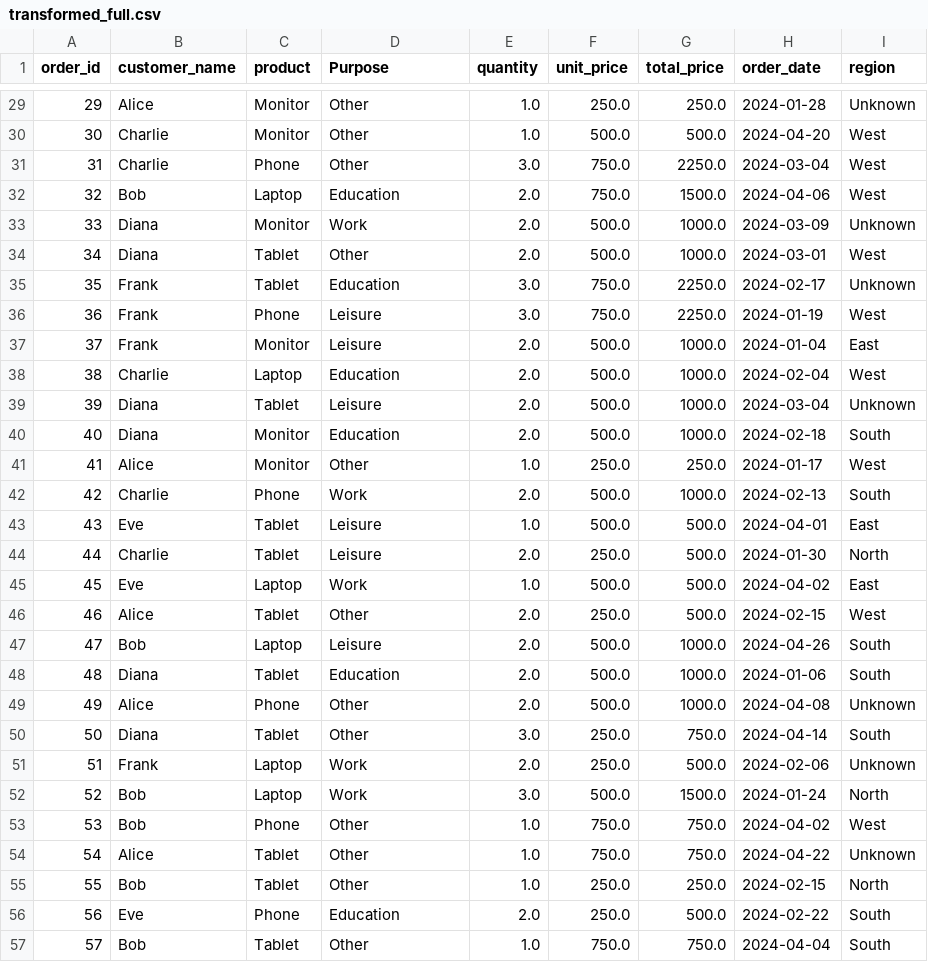
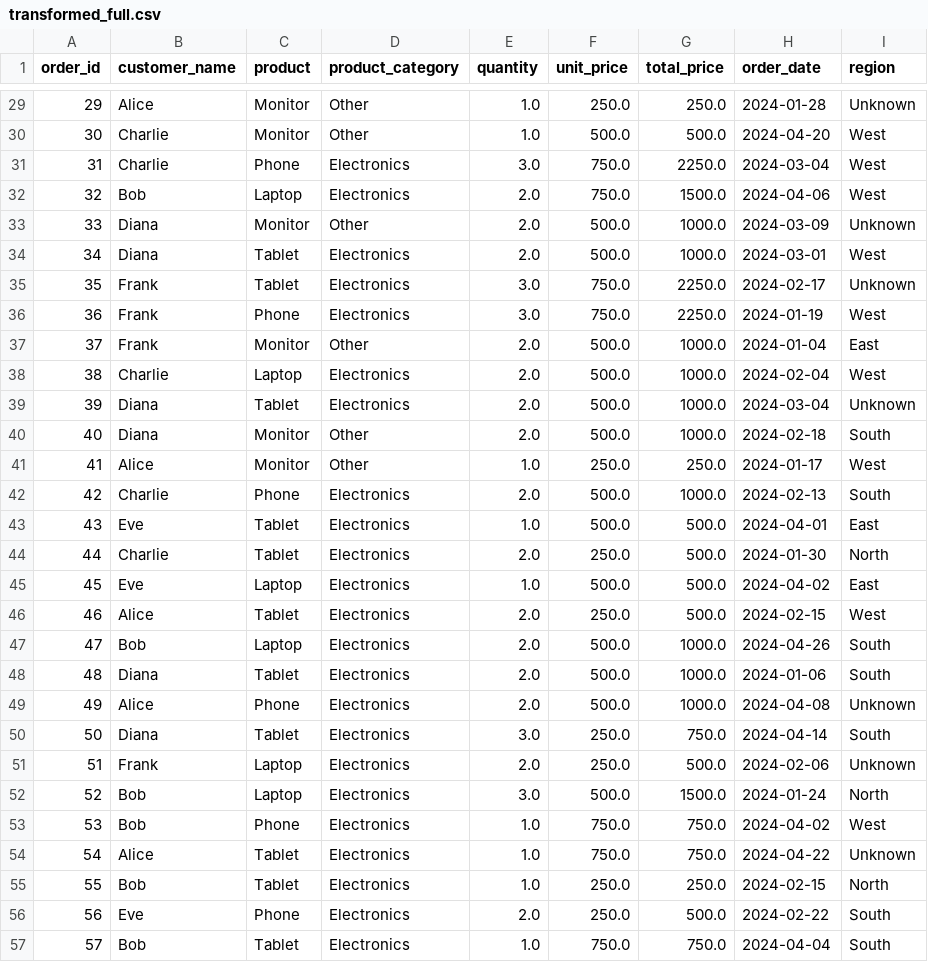
Before and after one commit to jpchawanda1/ETL_Midterm_Justice_444, a CSV file: transformed/transformed_full.csv, drawn as a sheet; only a part is shown, gaps mark what is left out; the diff covers the shown part only.

```diff
--- a/transformed/transformed_full.csv
+++ b/transformed/transformed_full.csv
@@ -1 +1 @@
-order_id,customer_name,product,Purpose,quantity,unit_price,total_price,order_date,region
+order_id,customer_name,product,product_category,quantity,unit_price,total_price,order_date,region
@@ -30,28 +30,28 @@ order_id,customer_name,product,Purpose,quantity,unit_price,total_price,order_dat
 30,Charlie,Monitor,Other,1.0,500.0,500.0,2024-04-20,West
-31,Charlie,Phone,Other,3.0,750.0,2250.0,2024-03-04,West
-32,Bob,Laptop,Education,2.0,750.0,1500.0,2024-04-06,West
-33,Diana,Monitor,Work,2.0,500.0,1000.0,2024-03-09,Unknown
-34,Diana,Tablet,Other,2.0,500.0,1000.0,2024-03-01,West
-35,Frank,Tablet,Education,3.0,750.0,2250.0,2024-02-17,Unknown
-36,Frank,Phone,Leisure,3.0,750.0,2250.0,2024-01-19,West
-37,Frank,Monitor,Leisure,2.0,500.0,1000.0,2024-01-04,East
-38,Charlie,Laptop,Education,2.0,500.0,1000.0,2024-02-04,West
-39,Diana,Tablet,Leisure,2.0,500.0,1000.0,2024-03-04,Unknown
-40,Diana,Monitor,Education,2.0,500.0,1000.0,2024-02-18,South
+31,Charlie,Phone,Electronics,3.0,750.0,2250.0,2024-03-04,West
+32,Bob,Laptop,Electronics,2.0,750.0,1500.0,2024-04-06,West
+33,Diana,Monitor,Other,2.0,500.0,1000.0,2024-03-09,Unknown
+34,Diana,Tablet,Electronics,2.0,500.0,1000.0,2024-03-01,West
+35,Frank,Tablet,Electronics,3.0,750.0,2250.0,2024-02-17,Unknown
+36,Frank,Phone,Electronics,3.0,750.0,2250.0,2024-01-19,West
+37,Frank,Monitor,Other,2.0,500.0,1000.0,2024-01-04,East
+38,Charlie,Laptop,Electronics,2.0,500.0,1000.0,2024-02-04,West
+39,Diana,Tablet,Electronics,2.0,500.0,1000.0,2024-03-04,Unknown
+40,Diana,Monitor,Other,2.0,500.0,1000.0,2024-02-18,South
 41,Alice,Monitor,Other,1.0,250.0,250.0,2024-01-17,West
-42,Charlie,Phone,Work,2.0,500.0,1000.0,2024-02-13,South
-43,Eve,Tablet,Leisure,1.0,500.0,500.0,2024-04-01,East
-44,Charlie,Tablet,Leisure,2.0,250.0,500.0,2024-01-30,North
-45,Eve,Laptop,Work,1.0,500.0,500.0,2024-04-02,East
-46,Alice,Tablet,Other,2.0,250.0,500.0,2024-02-15,West
-47,Bob,Laptop,Leisure,2.0,500.0,1000.0,2024-04-26,South
-48,Diana,Tablet,Education,2.0,500.0,1000.0,2024-01-06,South
-49,Alice,Phone,Other,2.0,500.0,1000.0,2024-04-08,Unknown
-50,Diana,Tablet,Other,3.0,250.0,750.0,2024-04-14,South
-51,Frank,Laptop,Work,2.0,250.0,500.0,2024-02-06,Unknown
-52,Bob,Laptop,Work,3.0,500.0,1500.0,2024-01-24,North
-53,Bob,Phone,Other,1.0,750.0,750.0,2024-04-02,West
-54,Alice,Tablet,Other,1.0,750.0,750.0,2024-04-22,Unknown
-55,Bob,Tablet,Other,1.0,250.0,250.0,2024-02-15,North
-56,Eve,Phone,Education,2.0,250.0,500.0,2024-02-22,South
-57,Bob,Tablet,Other,1.0,750.0,750.0,2024-04-04,South
+42,Charlie,Phone,Electronics,2.0,500.0,1000.0,2024-02-13,South
+43,Eve,Tablet,Electronics,1.0,500.0,500.0,2024-04-01,East
+44,Charlie,Tablet,Electronics,2.0,250.0,500.0,2024-01-30,North
+45,Eve,Laptop,Electronics,1.0,500.0,500.0,2024-04-02,East
+46,Alice,Tablet,Electronics,2.0,250.0,500.0,2024-02-15,West
+47,Bob,Laptop,Electronics,2.0,500.0,1000.0,2024-04-26,South
+48,Diana,Tablet,Electronics,2.0,500.0,1000.0,2024-01-06,South
+49,Alice,Phone,Electronics,2.0,500.0,1000.0,2024-04-08,Unknown
+50,Diana,Tablet,Electronics,3.0,250.0,750.0,2024-04-14,South
+51,Frank,Laptop,Electronics,2.0,250.0,500.0,2024-02-06,Unknown
+52,Bob,Laptop,Electronics,3.0,500.0,1500.0,2024-01-24,North
+53,Bob,Phone,Electronics,1.0,750.0,750.0,2024-04-02,West
+54,Alice,Tablet,Electronics,1.0,750.0,750.0,2024-04-22,Unknown
+55,Bob,Tablet,Electronics,1.0,250.0,250.0,2024-02-15,North
+56,Eve,Phone,Electronics,2.0,250.0,500.0,2024-02-22,South
+57,Bob,Tablet,Electronics,1.0,750.0,750.0,2024-04-04,South
```
Also changed, not shown: 65 edited cells elsewhere in this file, transformed/transformed_incremental.csv, 6 other files.
